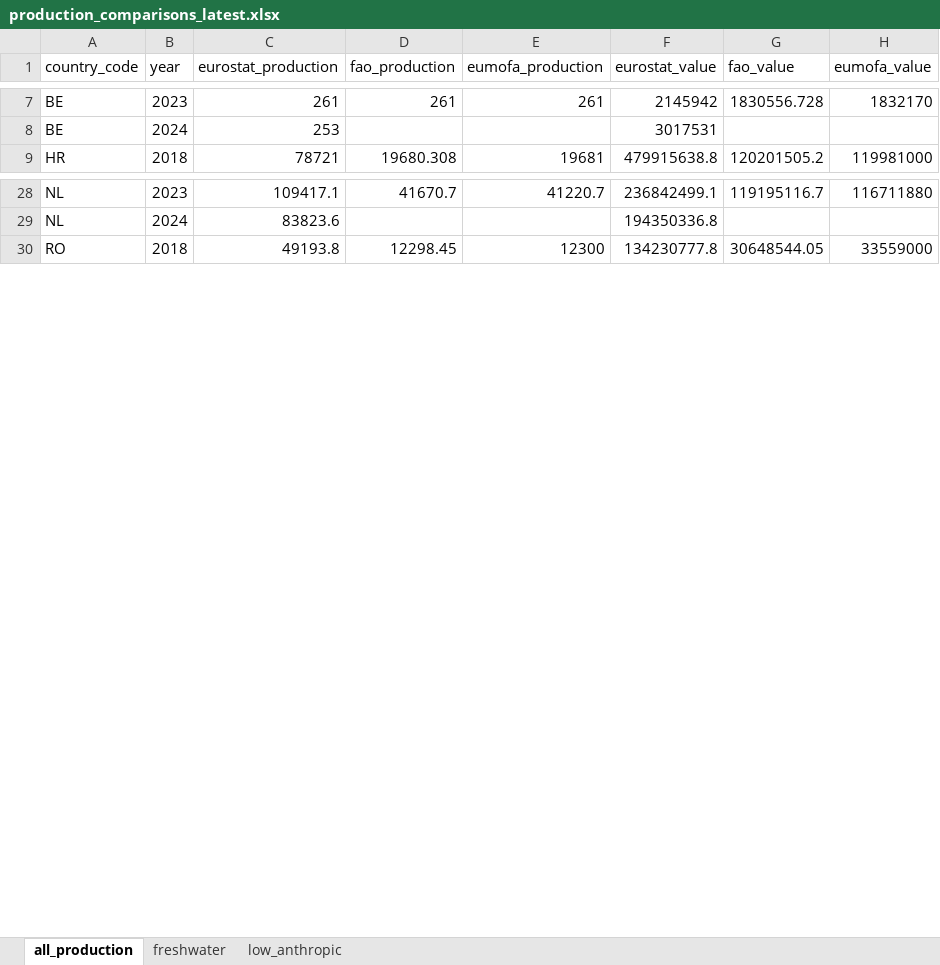
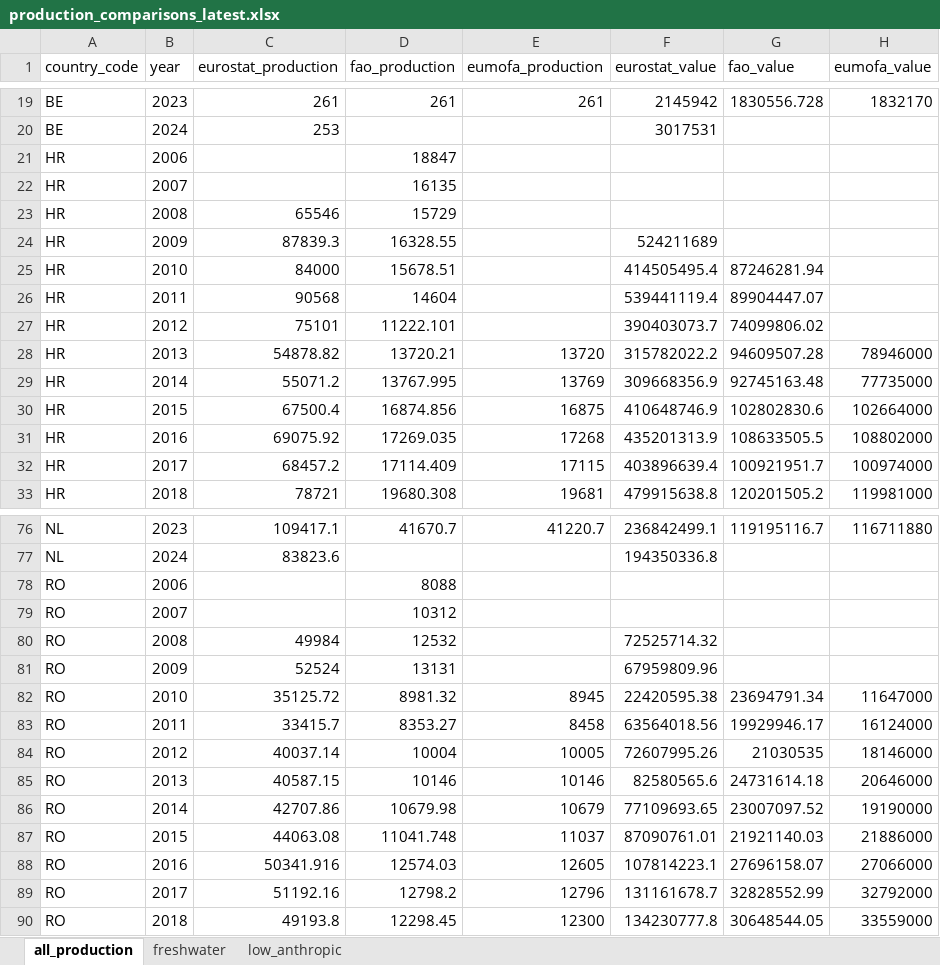
Before and after one commit to jnsvalve/Aqua-Data-Check, an Excel workbook: output/general/production_comparisons_latest.xlsx, sheet all_production, drawn as a sheet; only a part is shown, gaps mark what is left out; values as stored, in another font and other column widths than the file's, no borders; the diff covers the shown part only; the diff names each change by its address in the sheet, - before the commit and + after, or states it on an @@ line.

```diff
--- a/output/general/production_comparisons_latest.xlsx (sheet all_production)
+++ b/output/general/production_comparisons_latest.xlsx (sheet all_production)
+row 21: HR | 2006 |  | 18847
+row 22: HR | 2007 |  | 16135
+row 23: HR | 2008 | 65546 | 15729
+row 24: HR | 2009 | 87839.3 | 16328.55 |  | 524211689
+row 25: HR | 2010 | 84000 | 15678.51 |  | 414505495.4 | 87246281.94
+row 26: HR | 2011 | 90568 | 14604 |  | 539441119.4 | 89904447.07
+row 27: HR | 2012 | 75101 | 11222.101 |  | 390403073.7 | 74099806.02
+row 28: HR | 2013 | 54878.82 | 13720.21 | 13720 | 315782022.2 | 94609507.28 | 78946000
+row 29: HR | 2014 | 55071.2 | 13767.995 | 13769 | 309668356.9 | 92745163.48 | 77735000
+row 30: HR | 2015 | 67500.4 | 16874.856 | 16875 | 410648746.9 | 102802830.6 | 102664000
+row 31: HR | 2016 | 69075.92 | 17269.035 | 17268 | 435201313.9 | 108633505.5 | 108802000
+row 32: HR | 2017 | 68457.2 | 17114.409 | 17115 | 403896639.4 | 100921951.7 | 100974000
+row 78: RO | 2006 |  | 8088
+row 79: RO | 2007 |  | 10312
+row 80: RO | 2008 | 49984 | 12532 |  | 72525714.32
+row 81: RO | 2009 | 52524 | 13131 |  | 67959809.96
+row 82: RO | 2010 | 35125.72 | 8981.32 | 8945 | 22420595.38 | 23694791.34 | 11647000
+row 83: RO | 2011 | 33415.7 | 8353.27 | 8458 | 63564018.56 | 19929946.17 | 16124000
+row 84: RO | 2012 | 40037.14 | 10004 | 10005 | 72607995.26 | 21030535 | 18146000
+row 85: RO | 2013 | 40587.15 | 10146 | 10146 | 82580565.6 | 24731614.18 | 20646000
+row 86: RO | 2014 | 42707.86 | 10679.98 | 10679 | 77109693.65 | 23007097.52 | 19190000
+row 87: RO | 2015 | 44063.08 | 11041.748 | 11037 | 87090761.01 | 21921140.03 | 21886000
+row 88: RO | 2016 | 50341.916 | 12574.03 | 12605 | 107814223.1 | 27696158.07 | 27066000
+row 89: RO | 2017 | 51192.16 | 12798.2 | 12796 | 131161678.7 | 32828552.99 | 32792000
```
Also changed, not shown: 36 added rows elsewhere in this sheet, sheet low_anthropic, sheet freshwater, output/freshwater/Europe_freshwater_summary_latest.xlsx, output/general/Europe_summary_latest.xlsx, 12 other files.
